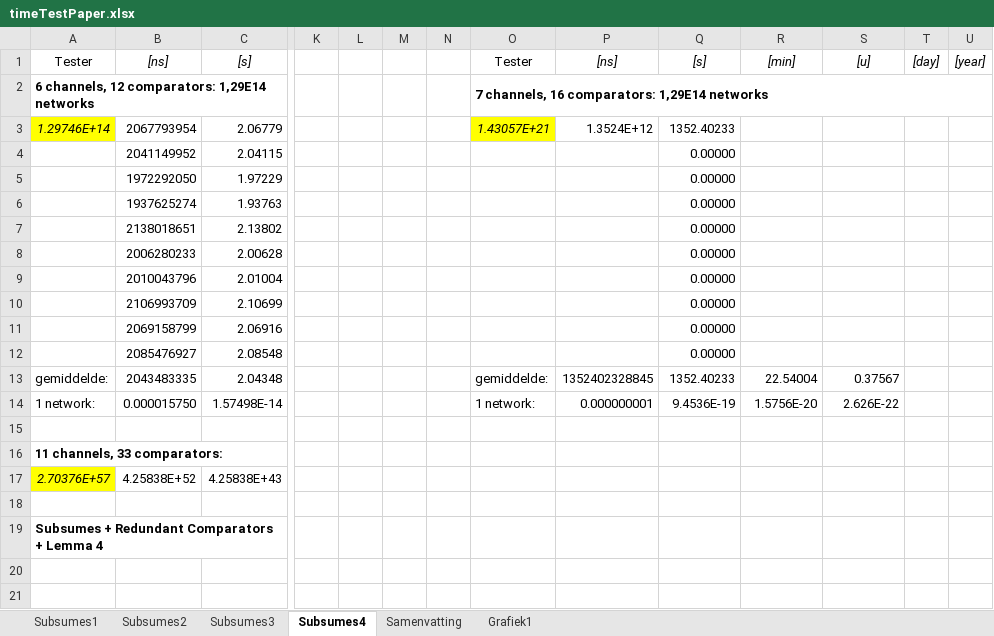
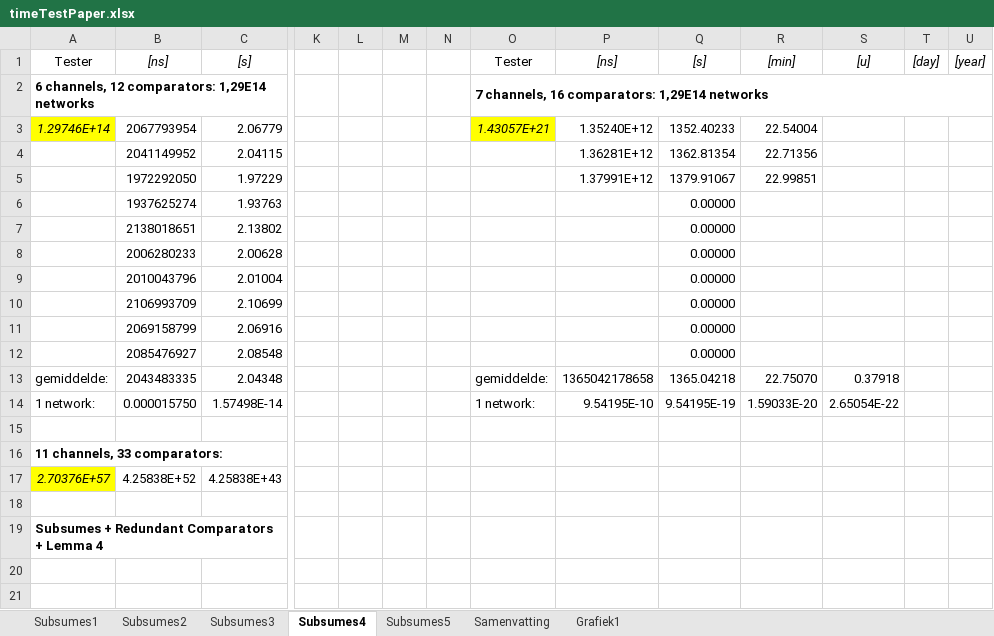
Before and after one commit to mdekempeneer/Research-Optimal-Size-Sorting-Networks, an Excel workbook: timeTestPaper.xlsx, sheet Subsumes4, drawn as a sheet; only a part is shown, gaps mark what is left out; values as stored, in another font and other column widths than the file's, no borders; removed rows and columns are numbered as before the commit, all else as after; rows hold the shown columns only; the diff names each change by its address in the sheet, - before the commit and + after, or states it on an @@ line.

```diff
--- a/timeTestPaper.xlsx (sheet Subsumes4)
+++ b/timeTestPaper.xlsx (sheet Subsumes4)
+sheet tab: Subsumes5
-P3: 1.3524E+12
+P3: 1.35240E+12
-R3: (empty)
+R3: 22.54004
-row 4:  | 2041149952 | 2.04115 |  |  |  |  |  |  | 0.00000
-row 5:  | 1972292050 | 1.97229 |  |  |  |  |  |  | 0.00000
+row 4:  | 2041149952 | 2.04115 |  |  |  |  |  | 1.36281E+12 | 1362.81354 | 22.71356
+row 5:  | 1972292050 | 1.97229 |  |  |  |  |  | 1.37991E+12 | 1379.91067 | 22.99851
-P13: 1352402328845
+P13: 1365042178658
-Q13: 1352.40233
+Q13: 1365.04218
-R13: 22.54004
+R13: 22.75070
-S13: 0.37567
+S13: 0.37918
-P14: 0.000000001
+P14: 9.54195E-10
-Q14: 9.4536E-19
+Q14: 9.54195E-19
-R14: 1.5756E-20
+R14: 1.59033E-20
-S14: 2.626E-22
+S14: 2.65054E-22
```
Also changed, not shown: sheet Samenvatting, charts or pictures.
